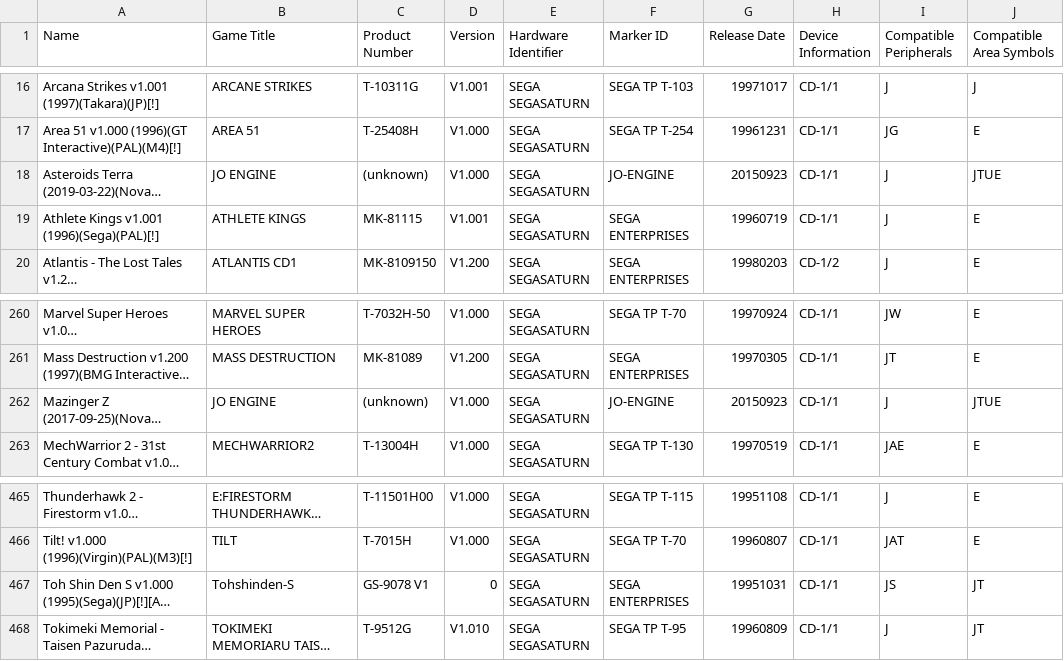
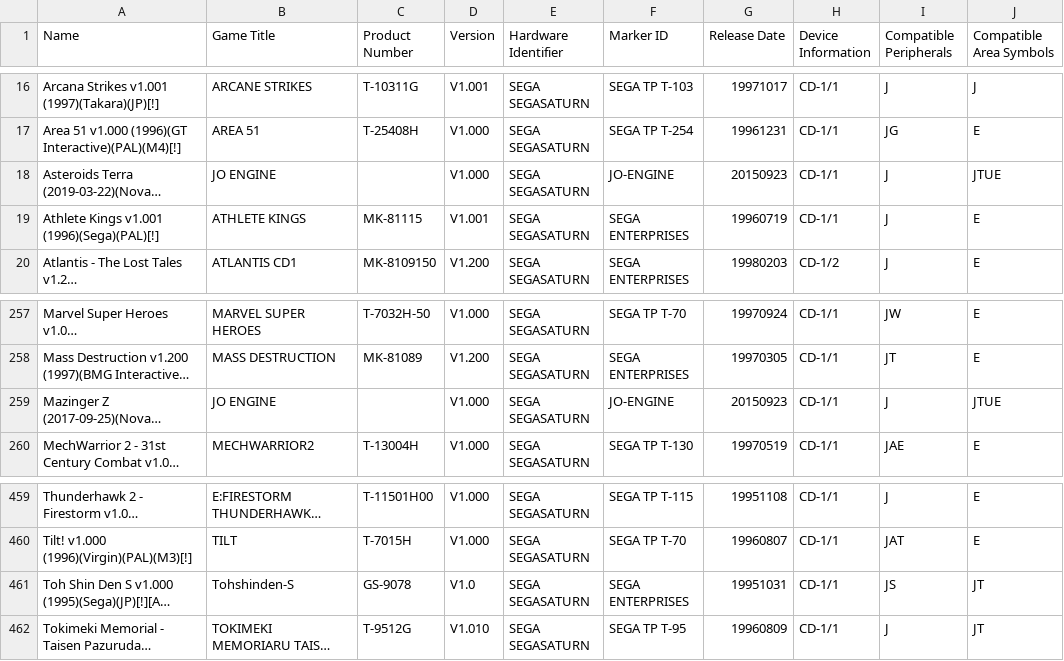
Before and after one commit to kevh182/Redump_GameID, a CSV file: Sega_Saturn_TOSEC_GameID_List.csv, drawn as a sheet; only a part is shown, gaps mark what is left out; long unchanged cells end in …; addresses are those after the commit; the diff covers the shown part only; the diff names each change by its address in the sheet, - before the commit and + after, or states it on an @@ line.

```diff
--- a/Sega_Saturn_TOSEC_GameID_List.csv
+++ b/Sega_Saturn_TOSEC_GameID_List.csv
-C18 (Product Number): (unknown)
+C18 (Product Number): (empty)
-C259 (Product Number): (unknown)
+C259 (Product Number): (empty)
-C461 (Product Number): GS-9078 V1
+C461 (Product Number): GS-9078
-D461 (Version): 0
+D461 (Version): V1.0
```
Also changed, not shown: 6 removed rows and 20 edited cells elsewhere in this file.
